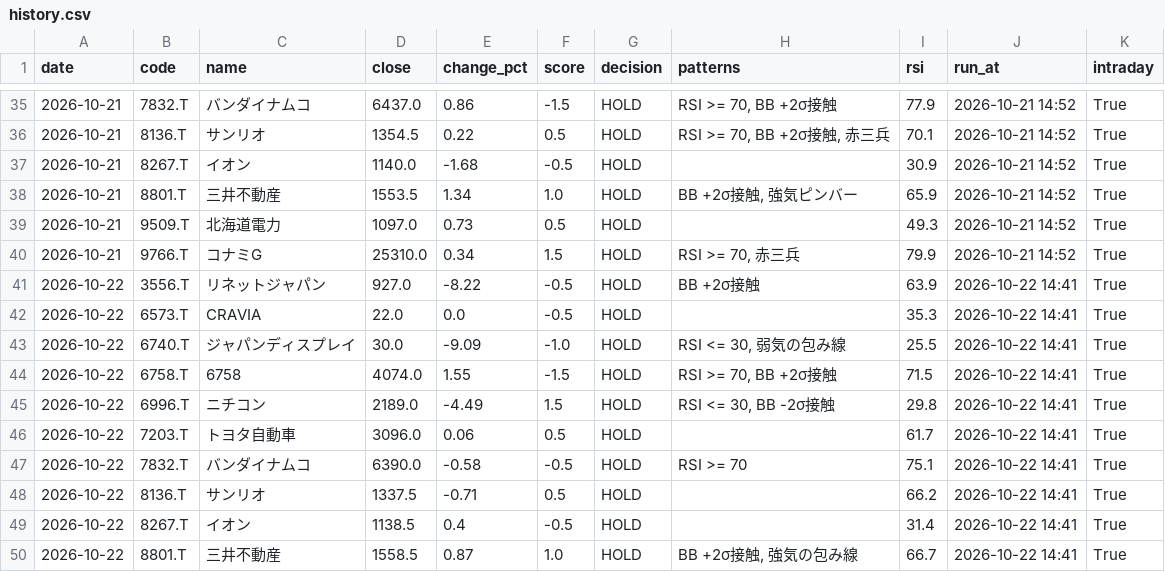
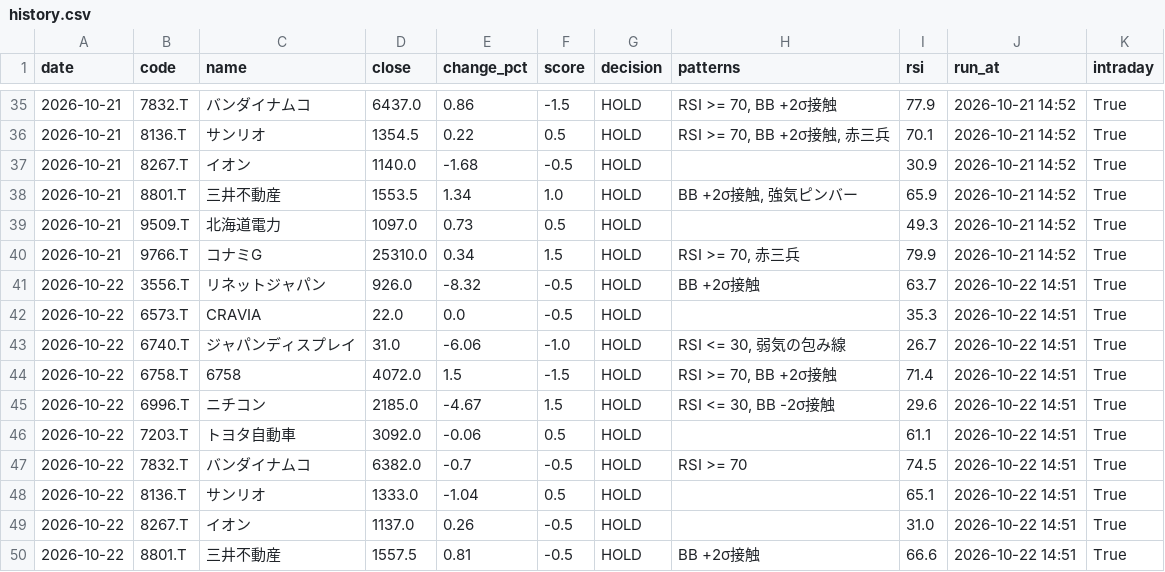
Before and after one commit to stock-bot-user64/stock-signal-ct64, a CSV file: data/history.csv, drawn as a sheet; only a part is shown, gaps mark what is left out; the diff covers the shown part only.

```diff
--- a/data/history.csv
+++ b/data/history.csv
@@ -40,11 +40,11 @@
 2026-10-21,9766.T,コナミG,25310.0,0.34,1.5,HOLD,"RSI >= 70, 赤三兵",79.9,2026-10-21 14:52,True
-2026-10-22,3556.T,リネットジャパン,927.0,-8.22,-0.5,HOLD,BB +2σ接触,63.9,2026-10-22 14:41,True
-2026-10-22,6573.T,CRAVIA,22.0,0.0,-0.5,HOLD,,35.3,2026-10-22 14:41,True
-2026-10-22,6740.T,ジャパンディスプレイ,30.0,-9.09,-1.0,HOLD,"RSI <= 30, 弱気の包み線",25.5,2026-10-22 14:41,True
-2026-10-22,6758.T,6758,4074.0,1.55,-1.5,HOLD,"RSI >= 70, BB +2σ接触",71.5,2026-10-22 14:41,True
-2026-10-22,6996.T,ニチコン,2189.0,-4.49,1.5,HOLD,"RSI <= 30, BB -2σ接触",29.8,2026-10-22 14:41,True
-2026-10-22,7203.T,トヨタ自動車,3096.0,0.06,0.5,HOLD,,61.7,2026-10-22 14:41,True
-2026-10-22,7832.T,バンダイナムコ,6390.0,-0.58,-0.5,HOLD,RSI >= 70,75.1,2026-10-22 14:41,True
-2026-10-22,8136.T,サンリオ,1337.5,-0.71,0.5,HOLD,,66.2,2026-10-22 14:41,True
-2026-10-22,8267.T,イオン,1138.5,0.4,-0.5,HOLD,,31.4,2026-10-22 14:41,True
-2026-10-22,8801.T,三井不動産,1558.5,0.87,1.0,HOLD,"BB +2σ接触, 強気の包み線",66.7,2026-10-22 14:41,True
+2026-10-22,3556.T,リネットジャパン,926.0,-8.32,-0.5,HOLD,BB +2σ接触,63.7,2026-10-22 14:51,True
+2026-10-22,6573.T,CRAVIA,22.0,0.0,-0.5,HOLD,,35.3,2026-10-22 14:51,True
+2026-10-22,6740.T,ジャパンディスプレイ,31.0,-6.06,-1.0,HOLD,"RSI <= 30, 弱気の包み線",26.7,2026-10-22 14:51,True
+2026-10-22,6758.T,6758,4072.0,1.5,-1.5,HOLD,"RSI >= 70, BB +2σ接触",71.4,2026-10-22 14:51,True
+2026-10-22,6996.T,ニチコン,2185.0,-4.67,1.5,HOLD,"RSI <= 30, BB -2σ接触",29.6,2026-10-22 14:51,True
+2026-10-22,7203.T,トヨタ自動車,3092.0,-0.06,0.5,HOLD,,61.1,2026-10-22 14:51,True
+2026-10-22,7832.T,バンダイナムコ,6382.0,-0.7,-0.5,HOLD,RSI >= 70,74.5,2026-10-22 14:51,True
+2026-10-22,8136.T,サンリオ,1333.0,-1.04,0.5,HOLD,,65.1,2026-10-22 14:51,True
+2026-10-22,8267.T,イオン,1137.0,0.26,-0.5,HOLD,,31.0,2026-10-22 14:51,True
+2026-10-22,8801.T,三井不動産,1557.5,0.81,-0.5,HOLD,BB +2σ接触,66.6,2026-10-22 14:51,True
```
Also changed, not shown: 8 edited cells elsewhere in this file, 2 other files.
